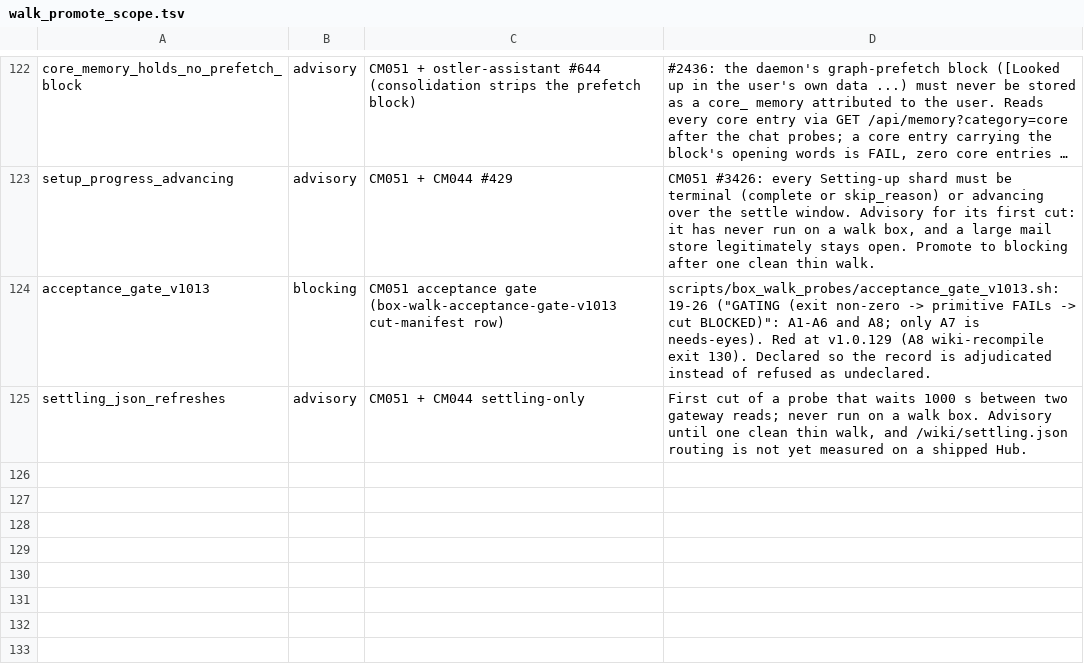
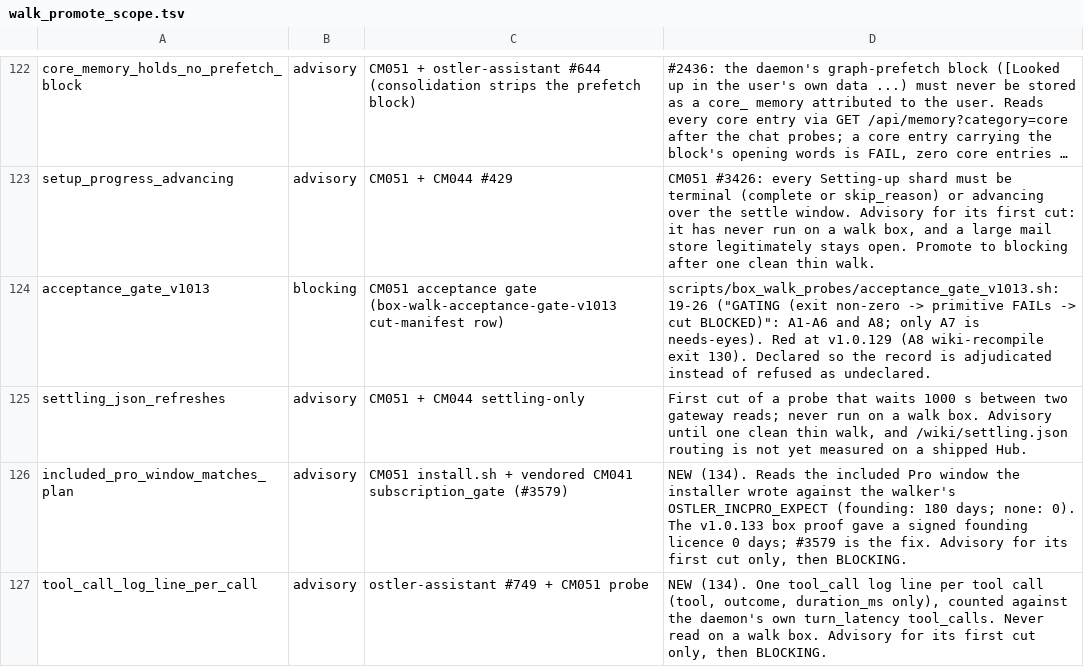
Before and after one commit to andygmassey/CM051-Home-Hub-Installer, a TSV file: scripts/walk_promote_scope.tsv, drawn as a sheet; only a part is shown, gaps mark what is left out; long unchanged cells end in ….

```diff
--- a/scripts/walk_promote_scope.tsv
+++ b/scripts/walk_promote_scope.tsv
@@ -125 +125,3 @@ acceptance_gate_v1013	blocking	CM051 acceptance gate (box-walk-acceptance-gate-v
 settling_json_refreshes	advisory	CM051 + CM044 settling-only	First cut of a probe that waits 1000 s between two gateway reads; never run on a walk box. Advisory until one clean thin walk, and /wiki/settling.json routing is not yet measured on a shipped Hub.
+included_pro_window_matches_plan	advisory	CM051 install.sh + vendored CM041 subscription_gate (#3579)	NEW (134). Reads the included Pro window the installer wrote against the walker's OSTLER_INCPRO_EXPECT (founding: 180 days; none: 0). The v1.0.133 box proof gave a signed founding licence 0 days; #3579 is the fix. Advisory for its first cut only, then BLOCKING.
+tool_call_log_line_per_call	advisory	ostler-assistant #749 + CM051 probe	NEW (134). One tool_call log line per tool call (tool, outcome, duration_ms only), counted against the daemon's own turn_latency tool_calls. Never read on a walk box. Advisory for its first cut only, then BLOCKING.
```
Also changed, not shown: 4 other files.
